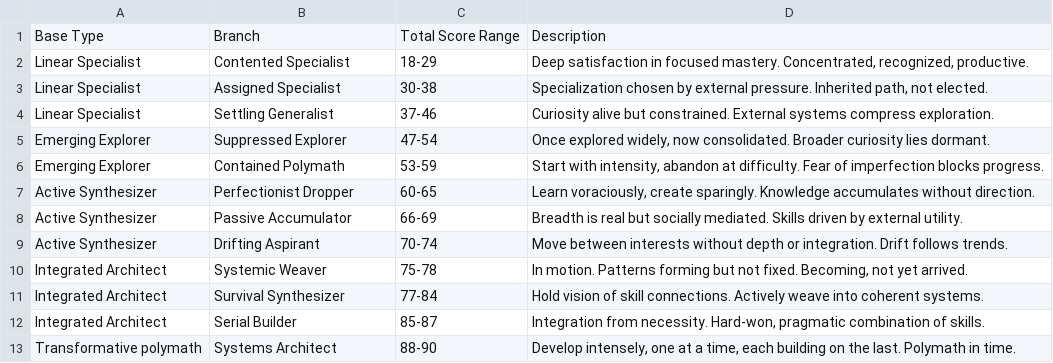
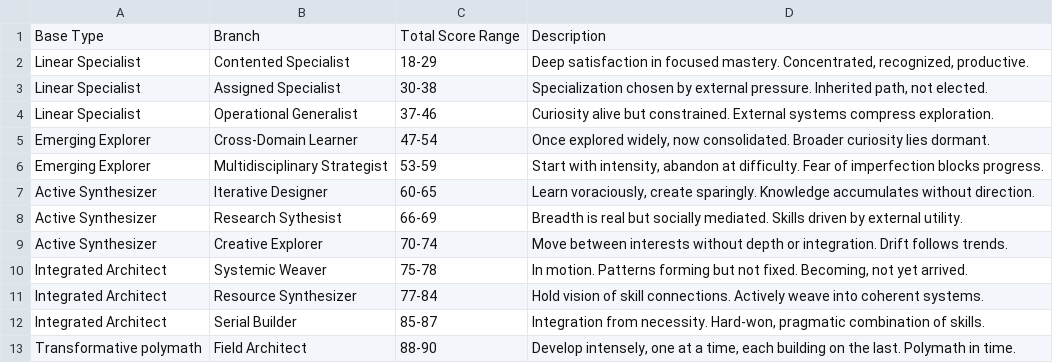
Before and after one commit to maarooshaAsim/jack-of-all-trades-quiz, a CSV file: docs/score_type_link.csv, drawn as a sheet.

```diff
--- a/docs/score_type_link.csv
+++ b/docs/score_type_link.csv
@@ -3,11 +3,11 @@ Linear Specialist,Contented Specialist,18-29,"Deep satisfaction in focused maste
 Linear Specialist,Assigned Specialist,30-38,"Specialization chosen by external pressure. Inherited path, not elected.",,,
-Linear Specialist,Settling Generalist,37-46,Curiosity alive but constrained. External systems compress exploration.,  ,,
-Emerging Explorer,Suppressed Explorer,47-54,"Once explored widely, now consolidated. Broader curiosity lies dormant.",,,
-Emerging Explorer,Contained Polymath,53-59,"Start with intensity, abandon at difficulty. Fear of imperfection blocks progress.",,,
-Active Synthesizer,Perfectionist Dropper,60-65,"Learn voraciously, create sparingly. Knowledge accumulates without direction.",,,
-Active Synthesizer,Passive Accumulator,66-69,Breadth is real but socially mediated. Skills driven by external utility.,,,
-Active Synthesizer,Drifting Aspirant,70-74,Move between interests without depth or integration. Drift follows trends.,,,
+Linear Specialist,Operational Generalist,37-46,Curiosity alive but constrained. External systems compress exploration.,  ,,
+Emerging Explorer,Cross-Domain Learner,47-54,"Once explored widely, now consolidated. Broader curiosity lies dormant.",,,
+Emerging Explorer,Multidisciplinary Strategist,53-59,"Start with intensity, abandon at difficulty. Fear of imperfection blocks progress.",,,
+Active Synthesizer,Iterative Designer,60-65,"Learn voraciously, create sparingly. Knowledge accumulates without direction.",,,
+Active Synthesizer,Research Sythesist,66-69,Breadth is real but socially mediated. Skills driven by external utility.,,,
+Active Synthesizer,Creative Explorer,70-74,Move between interests without depth or integration. Drift follows trends.,,,
 Integrated Architect,Systemic Weaver,75-78,"In motion. Patterns forming but not fixed. Becoming, not yet arrived.",,,
-Integrated Architect,Survival Synthesizer,77-84,Hold vision of skill connections. Actively weave into coherent systems.,,,
+Integrated Architect,Resource Synthesizer,77-84,Hold vision of skill connections. Actively weave into coherent systems.,,,
 Integrated Architect,Serial Builder,85-87,"Integration from necessity. Hard-won, pragmatic combination of skills.",,,
-Transformative polymath,Systems Architect,88-90,"Develop intensely, one at a time, each building on the last. Polymath in time.",,,
+Transformative polymath,Field Architect,88-90,"Develop intensely, one at a time, each building on the last. Polymath in time.",,,
```
Also changed, not shown: 9 other files.
